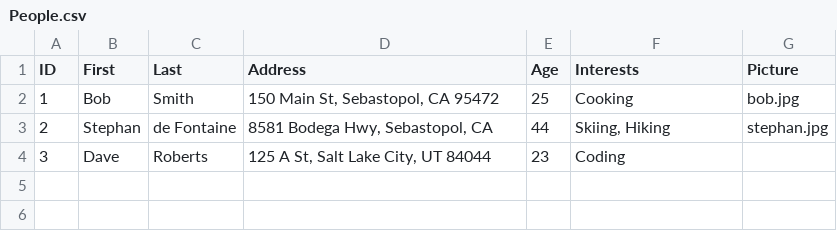
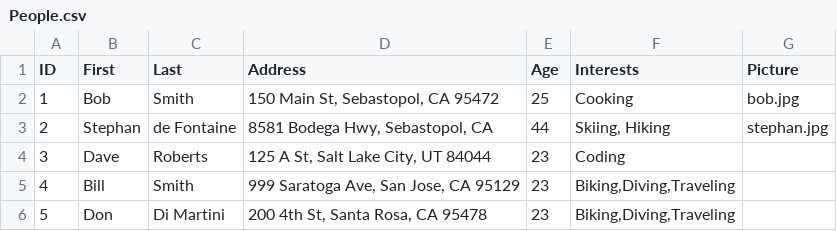
Before and after one commit to sdefontaine/peoplelookup, a CSV file: PeopleLookup.Web/wwwroot/data/People.csv, drawn as a sheet; the diff names each change by its address in the sheet, - before the commit and + after, or states it on an @@ line.

Commit message:
added additional data

```diff
--- a/PeopleLookup.Web/wwwroot/data/People.csv
+++ b/PeopleLookup.Web/wwwroot/data/People.csv
+row 5: 4 | Bill | Smith | 999 Saratoga Ave, San Jose, CA 95129 | 23 | Biking,Diving,Traveling
+row 6: 5 | Don | Di Martini | 200 4th St, Santa Rosa, CA 95478 | 23 | Biking,Diving,Traveling
```
